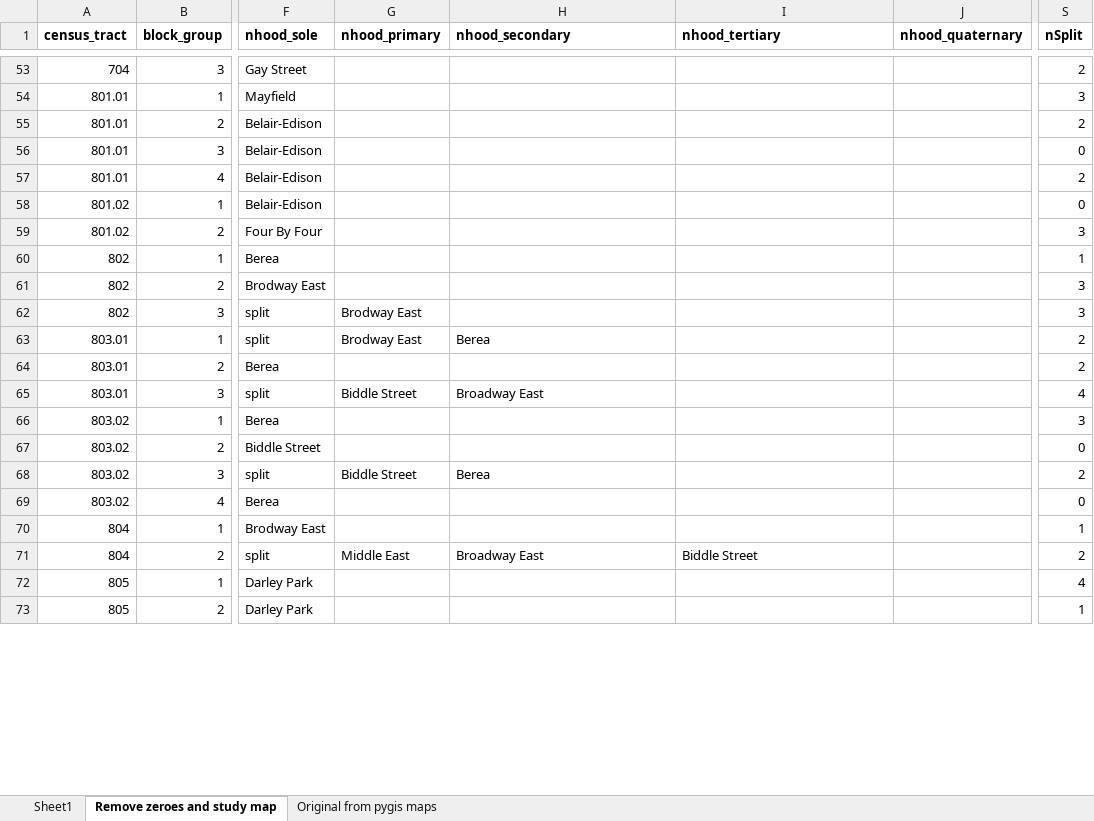
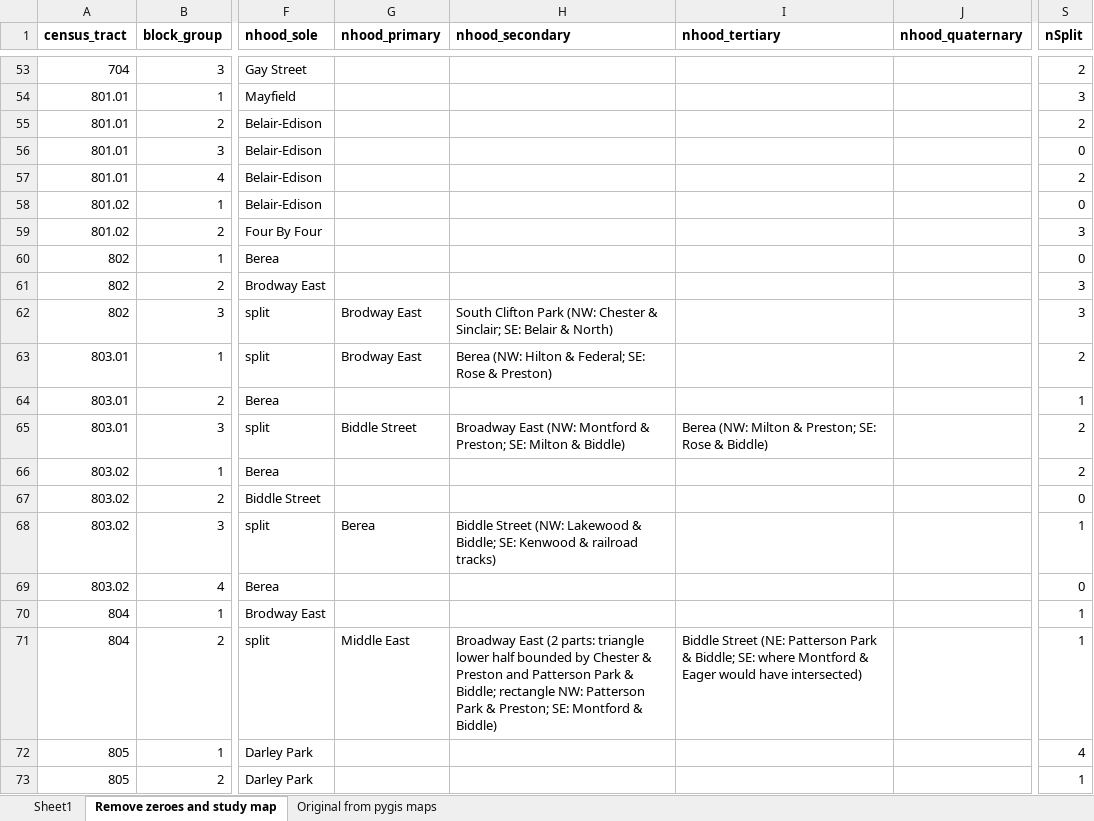
Before and after one commit to raddick/baltimore-neighborhoods, an Excel workbook: block_groups.xlsx, sheet Remove zeroes and study map, drawn as a sheet; only a part is shown, gaps mark what is left out; values as stored, in another font and other column widths than the file's, no borders; the diff covers the shown part only; the diff names each change by its address in the sheet, - before the commit and + after, or states it on an @@ line.

Commit message:
Streets-based match up to 1500

```diff
--- a/block_groups.xlsx (sheet Remove zeroes and study map)
+++ b/block_groups.xlsx (sheet Remove zeroes and study map)
-S60 (nSplit): 1
+S60 (nSplit): 0
-H62 (nhood_secondary): (empty)
+H62 (nhood_secondary): South Clifton Park (NW: Chester & Sinclair; SE: Belair & North)
-H63 (nhood_secondary): Berea
+H63 (nhood_secondary): Berea (NW: Hilton & Federal; SE: Rose & Preston)
-S64 (nSplit): 2
+S64 (nSplit): 1
-H65 (nhood_secondary): Broadway East
+H65 (nhood_secondary): Broadway East (NW: Montford & Preston; SE: Milton & Biddle)
-I65 (nhood_tertiary): (empty)
+I65 (nhood_tertiary): Berea (NW: Milton & Preston; SE: Rose & Biddle)
-S65 (nSplit): 4
+S65 (nSplit): 2
-S66 (nSplit): 3
+S66 (nSplit): 2
-G68 (nhood_primary): Biddle Street
+G68 (nhood_primary): Berea
-H68 (nhood_secondary): Berea
+H68 (nhood_secondary): Biddle Street (NW: Lakewood & Biddle; SE: Kenwood & railroad tracks)
-S68 (nSplit): 2
+S68 (nSplit): 1
-H71 (nhood_secondary): Broadway East
+H71 (nhood_secondary): Broadway East (2 parts: triangle lower half bounded by Chester & Preston and Patterson Park & Biddle; rectangle NW: Patterson Park & Preston; SE: Montford & Biddle)
-I71 (nhood_tertiary): Biddle Street
+I71 (nhood_tertiary): Biddle Street (NE: Patterson Park & Biddle; SE: where Montford & Eager would have intersected)
-S71 (nSplit): 2
+S71 (nSplit): 1
```
Also changed, not shown: 114 edited cells elsewhere in this sheet, 1 other file.
